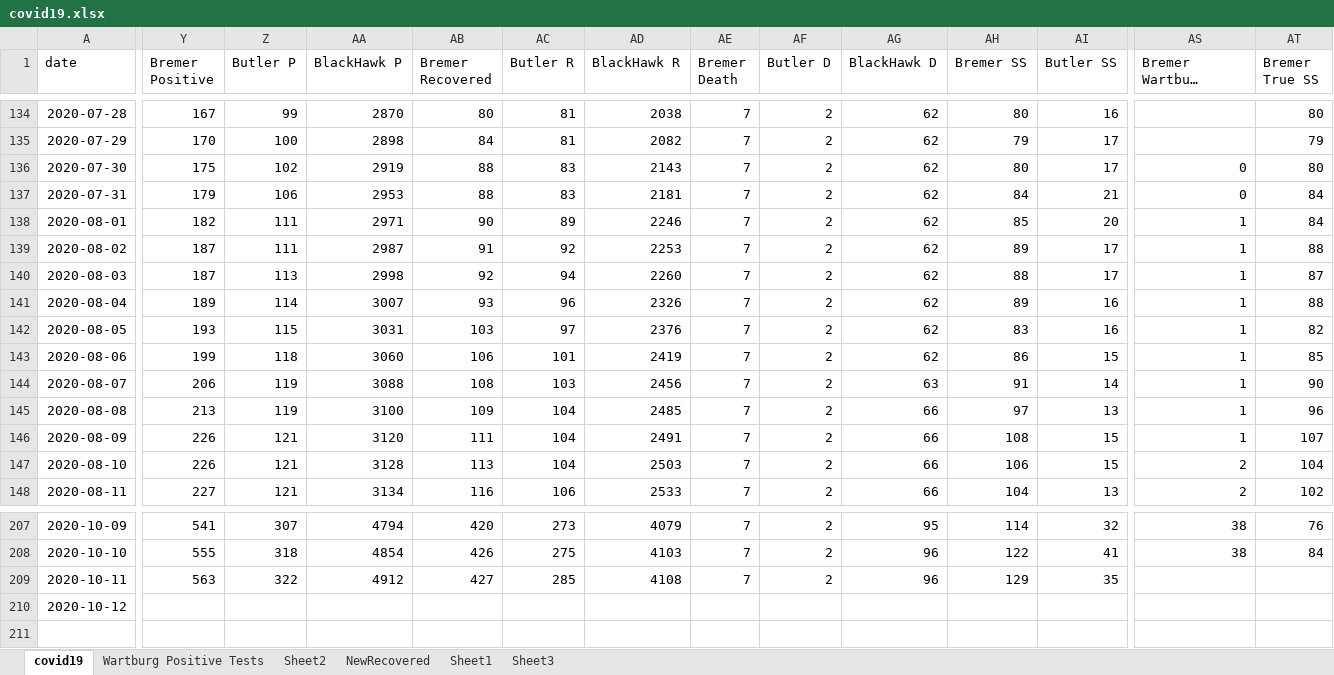
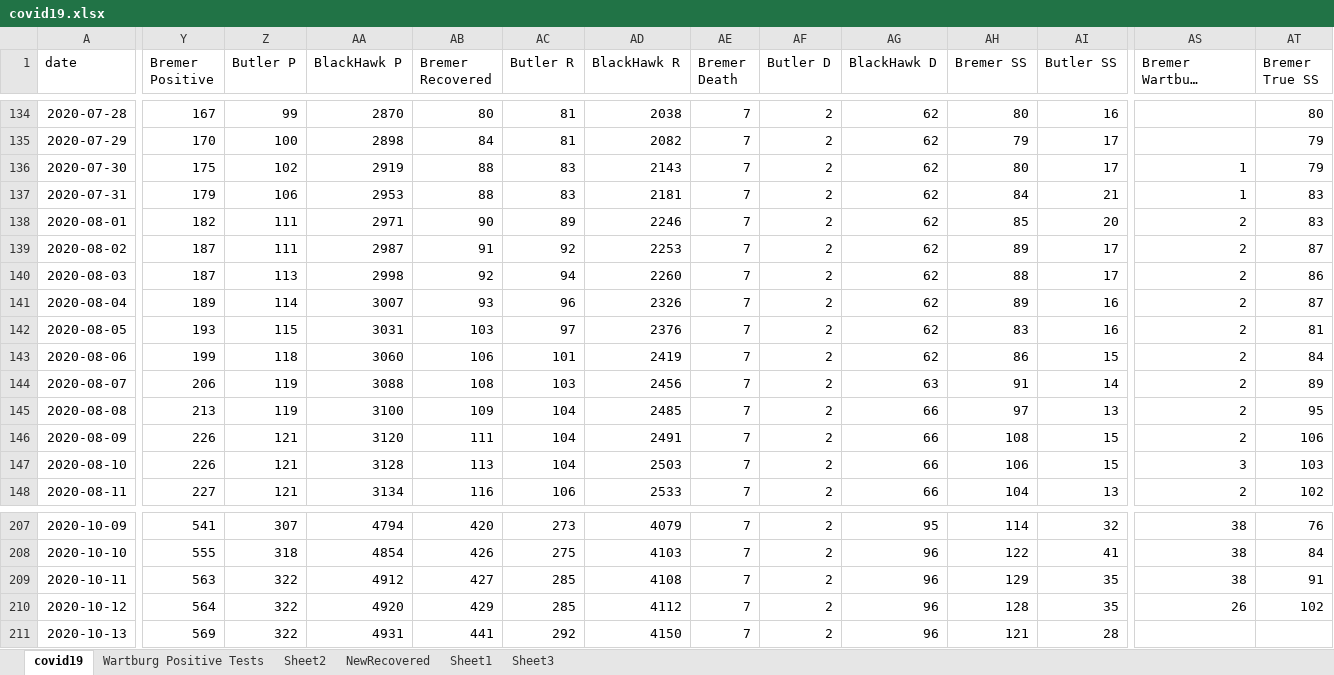
Before and after one commit to mbirgen/COVID19, an Excel workbook: covid19.xlsx, sheet covid19, drawn as a sheet; only a part is shown, gaps mark what is left out; long unchanged cells end in …; values as stored, in another font and other column widths than the file's, no borders; rows hold the shown columns only; the diff covers the shown part only; the diff names each change by its address in the sheet, - before the commit and + after, or states it on an @@ line.

Commit message:
10-13-2020 Data

```diff
--- a/covid19.xlsx (sheet covid19)
+++ b/covid19.xlsx (sheet covid19)
-AS136:AS137 (Bremer Wartburg Recovered): 0
+AS136:AS137 (Bremer Wartburg Recovered): 1
-AT136 (Bremer True SS): 80
+AT136 (Bremer True SS): 79
-AT137:AT138 (Bremer True SS): 84
+AT137:AT138 (Bremer True SS): 83
-AS138:AS146 (Bremer Wartburg Recovered): 1
+AS138:AS146 (Bremer Wartburg Recovered): 2
-AT139 (Bremer True SS): 88
+AT139 (Bremer True SS): 87
-AT140 (Bremer True SS): 87
+AT140 (Bremer True SS): 86
-AT141 (Bremer True SS): 88
+AT141 (Bremer True SS): 87
-AT142 (Bremer True SS): 82
+AT142 (Bremer True SS): 81
-AT143 (Bremer True SS): 85
+AT143 (Bremer True SS): 84
-AT144 (Bremer True SS): 90
+AT144 (Bremer True SS): 89
-AT145 (Bremer True SS): 96
+AT145 (Bremer True SS): 95
-AT146 (Bremer True SS): 107
+AT146 (Bremer True SS): 106
-AS147 (Bremer Wartburg Recovered): 2
+AS147 (Bremer Wartburg Recovered): 3
-AT147 (Bremer True SS): 104
+AT147 (Bremer True SS): 103
-AS209 (Bremer Wartburg Recovered): (empty)
+AS209 (Bremer Wartburg Recovered): 38
-AT209 (Bremer True SS): (empty)
+AT209 (Bremer True SS): 91
-Y210 (Bremer Positive): (empty)
+Y210 (Bremer Positive): 564
-Z210 (Butler P): (empty)
+Z210 (Butler P): 322
-AA210 (BlackHawk P): (empty)
+AA210 (BlackHawk P): 4920
-AB210 (Bremer Recovered): (empty)
+AB210 (Bremer Recovered): 429
-AC210 (Butler R): (empty)
+AC210 (Butler R): 285
-AD210 (BlackHawk R): (empty)
+AD210 (BlackHawk R): 4112
-AE210 (Bremer Death): (empty)
+AE210 (Bremer Death): 7
-AF210 (Butler D): (empty)
+AF210 (Butler D): 2
-AG210 (BlackHawk D): (empty)
+AG210 (BlackHawk D): 96
-AH210 (Bremer SS): (empty)
+AH210 (Bremer SS): 128
-AI210 (Butler SS): (empty)
+AI210 (Butler SS): 35
-AS210 (Bremer Wartburg Recovered): (empty)
+AS210 (Bremer Wartburg Recovered): 26
-AT210 (Bremer True SS): (empty)
+AT210 (Bremer True SS): 102
+row 211: 2020-10-13 | 569 | 322 | 4931 | 441 | 292 | 4150 | 7 | 2 | 96 | 121 | 28
```
Also changed, not shown: 5 edited cells elsewhere in this sheet, sheet Wartburg Positive Tests, 19 other files.
